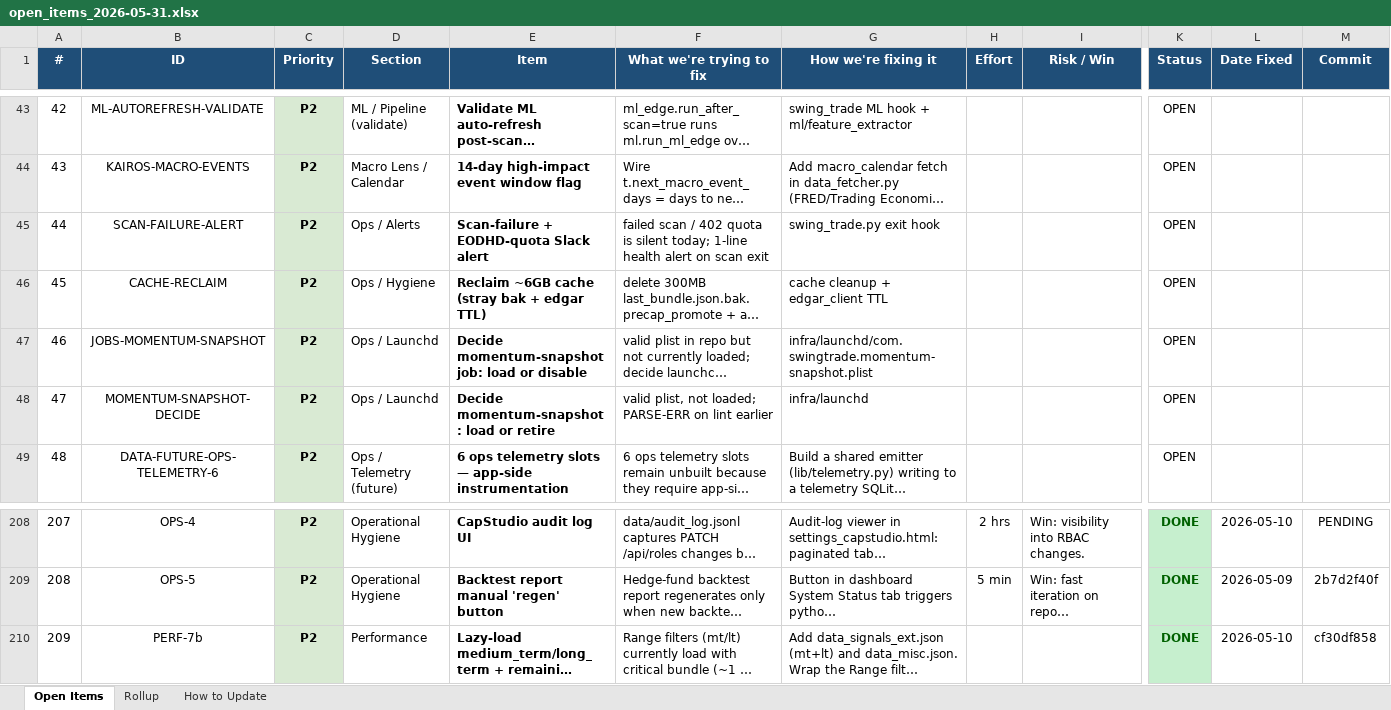
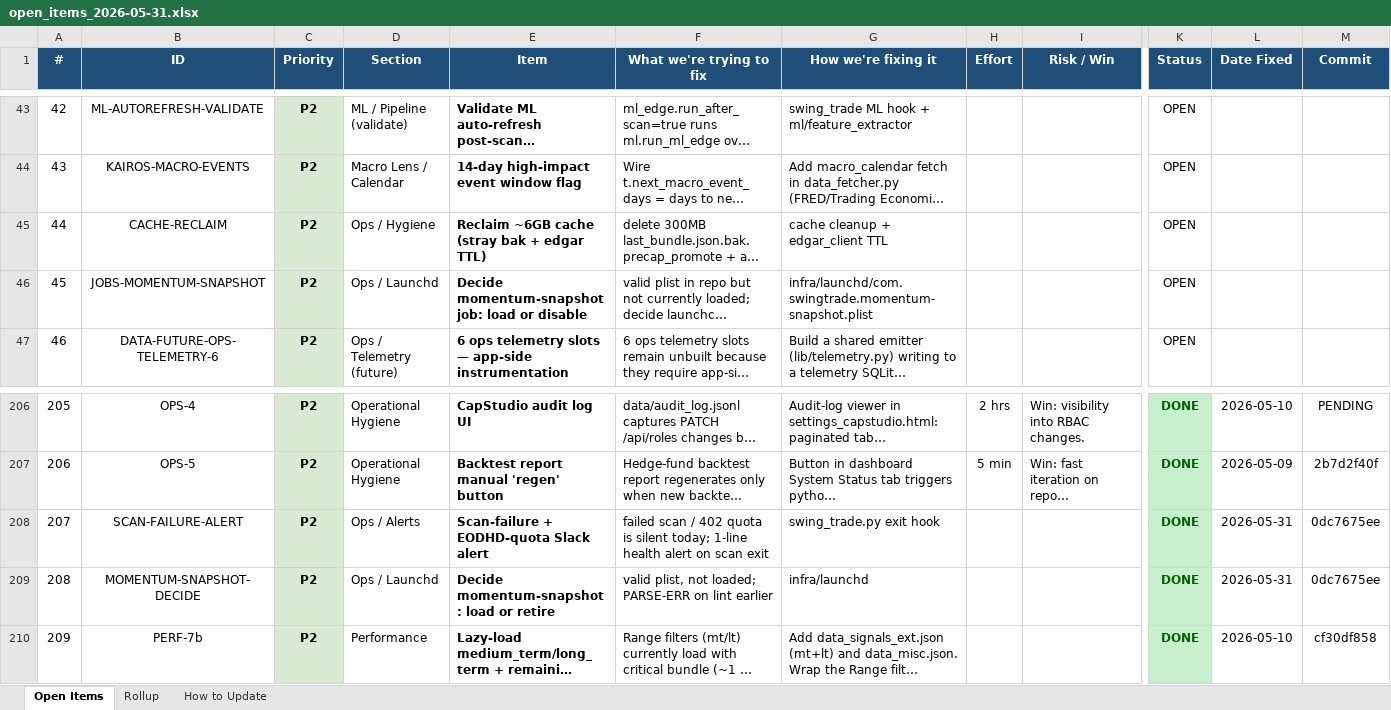
Before and after one commit to mystocktrades2024-sudo/BullVeda, an Excel workbook: cache/open_items_2026-05-31.xlsx, sheet Open Items, drawn as a sheet; only a part is shown, gaps mark what is left out; long unchanged cells end in …; values as stored, in another font and other column widths than the file's, no borders; removed rows and columns are numbered as before the commit, all else as after; rows hold the shown columns only; the diff names each change by its address in the sheet, - before the commit and + after, or states it on an @@ line.

```diff
--- a/cache/open_items_2026-05-31.xlsx (sheet Open Items)
+++ b/cache/open_items_2026-05-31.xlsx (sheet Open Items)
-row 45: 44 | SCAN-FAILURE-ALERT | P2 | Ops / Alerts | Scan-failure + EODHD-quota Slack alert | failed scan / 402 quota is silent today; 1-line health alert on scan exit | swing_trade.py exit hook |  |  | OPEN
@@ column A (#) renumbered between rows 45 and 207 @@
-row 48: 47 | MOMENTUM-SNAPSHOT-DECIDE | P2 | Ops / Launchd | Decide momentum-snapshot: load or retire | valid plist, not loaded; PARSE-ERR on lint earlier | infra/launchd |  |  | OPEN
+row 208: 207 | SCAN-FAILURE-ALERT | P2 | Ops / Alerts | Scan-failure + EODHD-quota Slack alert | failed scan / 402 quota is silent today; 1-line health alert on scan exit | swing_trade.py exit hook |  |  | DONE | 2026-05-31 | 0dc7675ee
+row 209: 208 | MOMENTUM-SNAPSHOT-DECIDE | P2 | Ops / Launchd | Decide momentum-snapshot: load or retire | valid plist, not loaded; PARSE-ERR on lint earlier | infra/launchd |  |  | DONE | 2026-05-31 | 0dc7675ee
```
Also changed, not shown: sheet Rollup, 2 other files.
